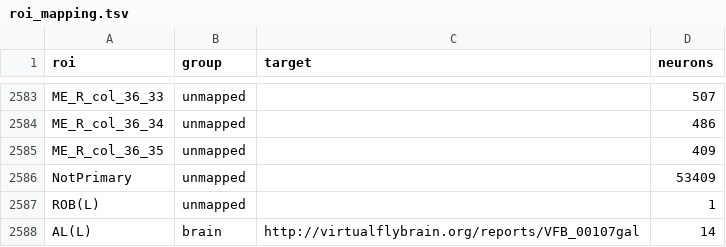
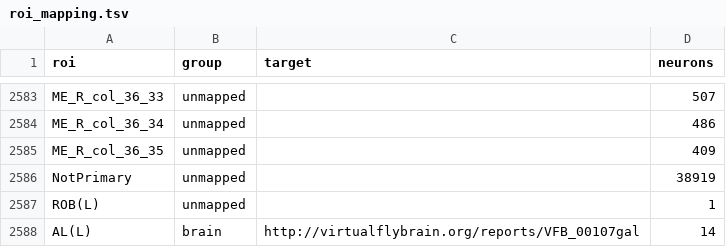
Before and after one commit to VirtualFlyBrain/vfb-region-connectivity, a TSV file: src/ontology/reports/optic-lobe/roi_mapping.tsv, drawn as a sheet; only a part is shown, gaps mark what is left out.

```diff
--- a/src/ontology/reports/optic-lobe/roi_mapping.tsv
+++ b/src/ontology/reports/optic-lobe/roi_mapping.tsv
@@ -2585,3 +2585,3 @@ ME_R_col_36_34	unmapped		486
 ME_R_col_36_35	unmapped		409
-NotPrimary	unmapped		53409
+NotPrimary	unmapped		38919
 ROB(L)	unmapped		1
```
Also changed, not shown: src/ontology/reports/flywire/roi_mapping.tsv, src/ontology/reports/hemibrain/roi_mapping.tsv, 44 other files.
